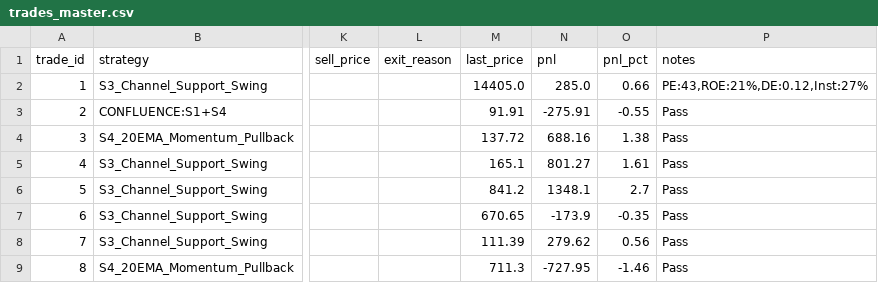
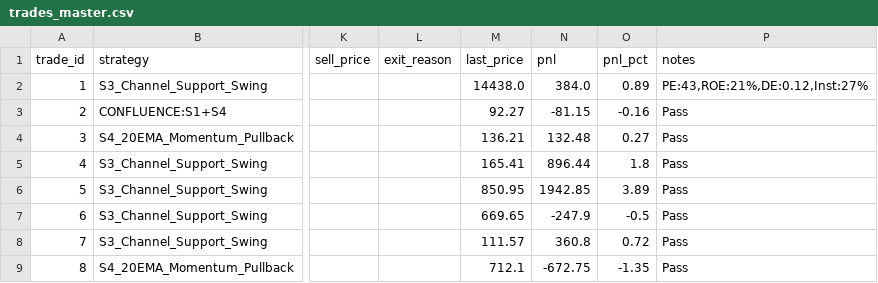
Before and after one commit to pa411310/nse-paper-bot, a CSV file: trades_master.csv, drawn as a sheet; only a part is shown, gaps mark what is left out; the diff names each change by its address in the sheet, - before the commit and + after, or states it on an @@ line.

```diff
--- a/trades_master.csv
+++ b/trades_master.csv
-M2 (last_price): 14405.0
+M2 (last_price): 14438.0
-N2 (pnl): 285.0
+N2 (pnl): 384.0
-O2 (pnl_pct): 0.66
+O2 (pnl_pct): 0.89
-M3 (last_price): 91.91
+M3 (last_price): 92.27
-N3 (pnl): -275.91
+N3 (pnl): -81.15
-O3 (pnl_pct): -0.55
+O3 (pnl_pct): -0.16
-M4 (last_price): 137.72
+M4 (last_price): 136.21
-N4 (pnl): 688.16
+N4 (pnl): 132.48
-O4 (pnl_pct): 1.38
+O4 (pnl_pct): 0.27
-M5 (last_price): 165.1
+M5 (last_price): 165.41
-N5 (pnl): 801.27
+N5 (pnl): 896.44
-O5 (pnl_pct): 1.61
+O5 (pnl_pct): 1.8
-M6 (last_price): 841.2
+M6 (last_price): 850.95
-N6 (pnl): 1348.1
+N6 (pnl): 1942.85
-O6 (pnl_pct): 2.7
+O6 (pnl_pct): 3.89
-M7 (last_price): 670.65
+M7 (last_price): 669.65
-N7 (pnl): -173.9
+N7 (pnl): -247.9
-O7 (pnl_pct): -0.35
+O7 (pnl_pct): -0.5
-M8 (last_price): 111.39
+M8 (last_price): 111.57
-N8 (pnl): 279.62
+N8 (pnl): 360.8
-O8 (pnl_pct): 0.56
+O8 (pnl_pct): 0.72
-M9 (last_price): 711.3
+M9 (last_price): 712.1
-N9 (pnl): -727.95
+N9 (pnl): -672.75
-O9 (pnl_pct): -1.46
+O9 (pnl_pct): -1.35
```
Also changed, not shown: trades_individual.csv, 1 other file.
